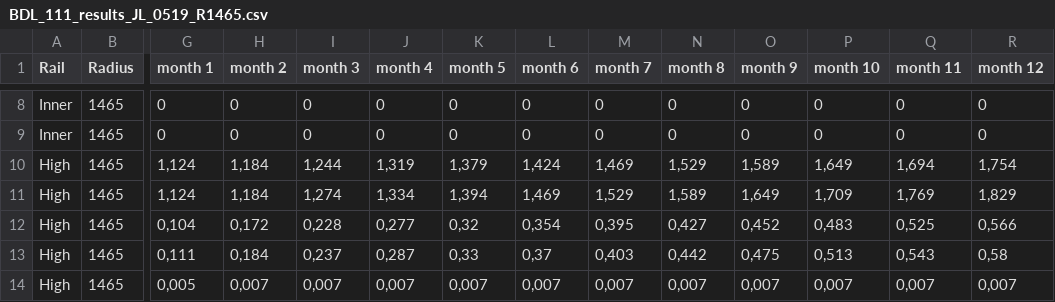
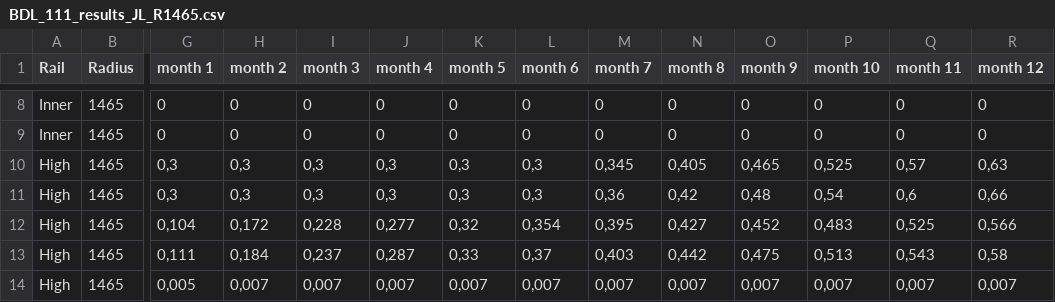
Before and after one commit to abdeaitali/rurut, a CSV file: LCC/rals_livslangd_python/data/raw/CM2025/BDL_111_results_JL_R1465.csv (was LCC/rals_livslangd_python/data/raw/CM2025/BDL_111_results_JL_0519_R1465.csv), drawn as a sheet; only a part is shown, gaps mark what is left out; the diff covers the shown part only; the diff names each change by its address in the sheet, - before the commit and + after, or states it on an @@ line.

```diff
--- a/LCC/rals_livslangd_python/data/raw/CM2025/BDL_111_results_JL_0519_R1465.csv
+++ b/LCC/rals_livslangd_python/data/raw/CM2025/BDL_111_results_JL_R1465.csv
-G10:G11 (month 1): 1,124
+G10:G11 (month 1): 0,3
-H10:H11 (month 2): 1,184
+H10:H11 (month 2): 0,3
-I10 (month 3): 1,244
+I10 (month 3): 0,3
-J10 (month 4): 1,319
+J10 (month 4): 0,3
-K10 (month 5): 1,379
+K10 (month 5): 0,3
-L10 (month 6): 1,424
+L10 (month 6): 0,3
-M10 (month 7): 1,469
+M10 (month 7): 0,345
-N10 (month 8): 1,529
+N10 (month 8): 0,405
-O10 (month 9): 1,589
+O10 (month 9): 0,465
-P10 (month 10): 1,649
+P10 (month 10): 0,525
-Q10 (month 11): 1,694
+Q10 (month 11): 0,57
-R10 (month 12): 1,754
+R10 (month 12): 0,63
-I11 (month 3): 1,274
+I11 (month 3): 0,3
-J11 (month 4): 1,334
+J11 (month 4): 0,3
-K11 (month 5): 1,394
+K11 (month 5): 0,3
-L11 (month 6): 1,469
+L11 (month 6): 0,3
-M11 (month 7): 1,529
+M11 (month 7): 0,36
-N11 (month 8): 1,589
+N11 (month 8): 0,42
-O11 (month 9): 1,649
+O11 (month 9): 0,48
-P11 (month 10): 1,709
+P11 (month 10): 0,54
-Q11 (month 11): 1,769
+Q11 (month 11): 0,6
-R11 (month 12): 1,829
+R11 (month 12): 0,66
```
Also changed, not shown: 1 added row, 1 removed row and 25 edited cells elsewhere in this file, 22 other files.
